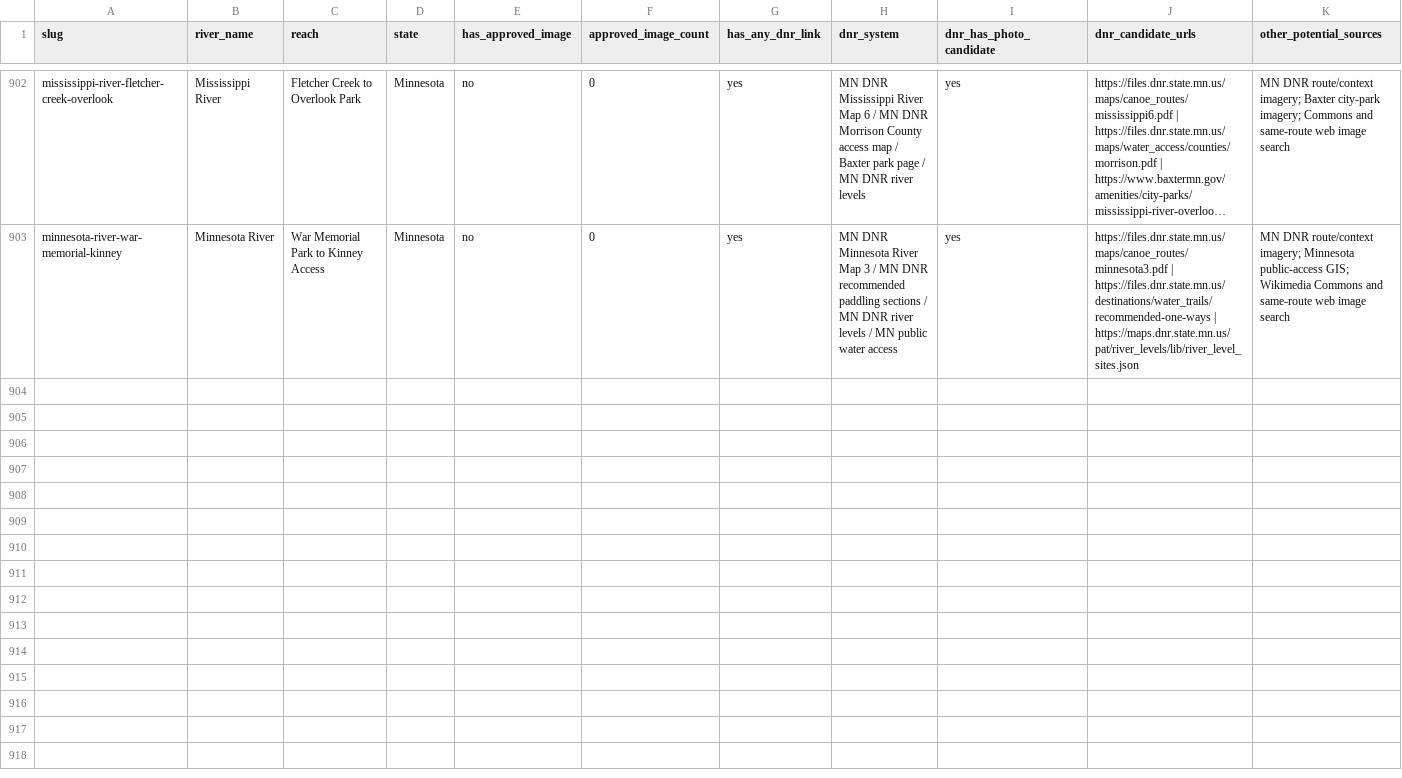
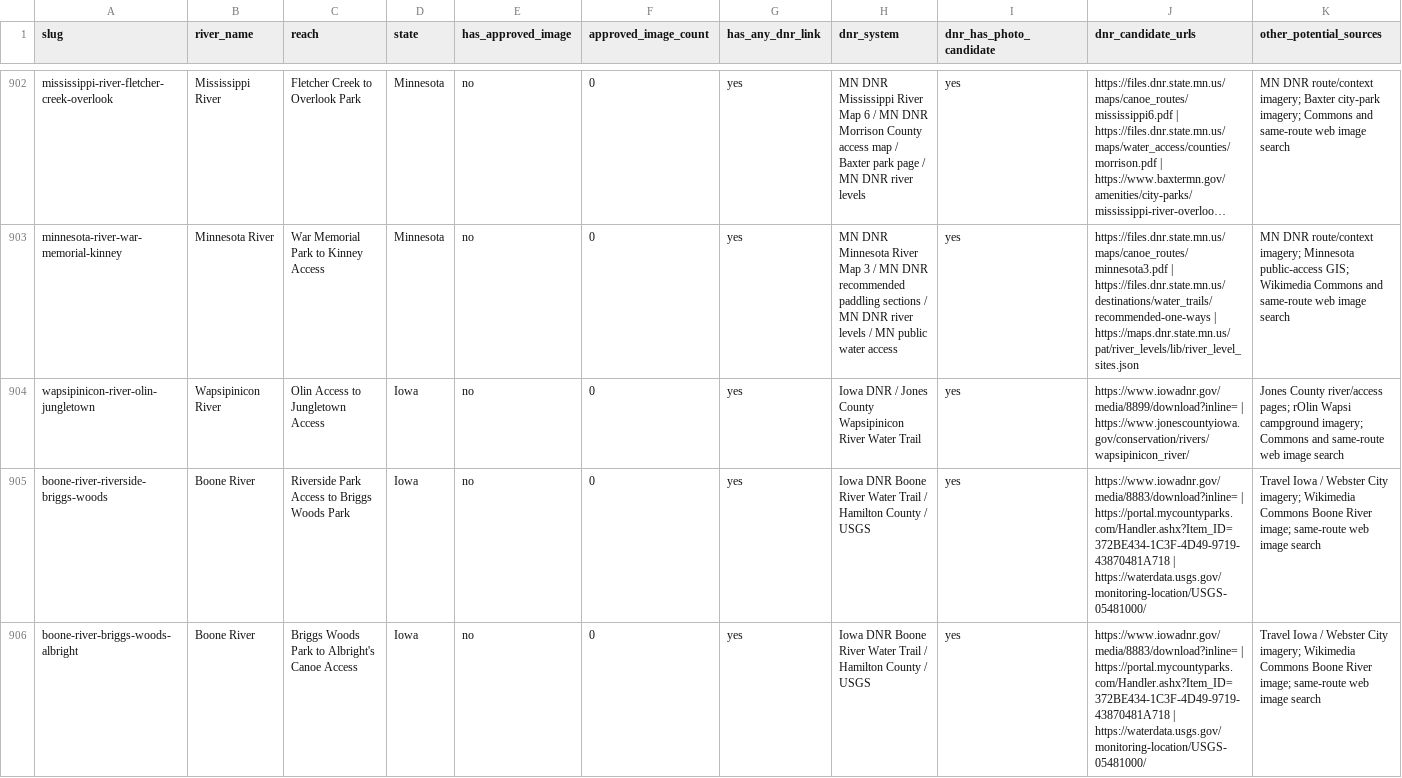
Before and after one commit to EckceptionalSolutions/PaddleTodayV2, a CSV file: docs/river-image-source-audit.csv, drawn as a sheet; only a part is shown, gaps mark what is left out; long unchanged cells end in …; rows hold the shown columns only; the diff covers the shown part only; the diff names each change by its address in the sheet, - before the commit and + after, or states it on an @@ line.

Commit message:
Add Iowa Boone and Wapsipinicon routes

```diff
--- a/docs/river-image-source-audit.csv
+++ b/docs/river-image-source-audit.csv
+row 904: wapsipinicon-river-olin-jungletown | Wapsipinicon River | Olin Access to Jungletown Access | Iowa | no | 0 | yes | Iowa DNR / Jones County Wapsipinicon River Water Trail | yes | https://www.iowadnr.gov/media/8899/download?inline= | https://www.jonescountyiowa.gov/conservation/rivers/wapsipinicon_river/ | Jones County river/access pages; rOlin Wapsi campground imagery; Commons and same-route web image search
+row 905: boone-river-riverside-briggs-woods | Boone River | Riverside Park Access to Briggs Woods Park | Iowa | no | 0 | yes | Iowa DNR Boone River Water Trail / Hamilton County / USGS | yes | https://www.iowadnr.gov/media/8883/download?inline= | https://portal.mycountyparks.com/Handler.ashx?Item_ID=372BE434-1C3F-4D49-9719-43870481A718 | https://waterdata.usgs.gov/monitoring-location/USGS-05481000/ | Travel Iowa / Webster City imagery; Wikimedia Commons Boone River image; same-route web image search
+row 906: boone-river-briggs-woods-albright | Boone River | Briggs Woods Park to Albright's Canoe Access | Iowa | no | 0 | yes | Iowa DNR Boone River Water Trail / Hamilton County / USGS | yes | https://www.iowadnr.gov/media/8883/download?inline= | https://portal.mycountyparks.com/Handler.ashx?Item_ID=372BE434-1C3F-4D49-9719-43870481A718 | https://waterdata.usgs.gov/monitoring-location/USGS-05481000/ | Travel Iowa / Webster City imagery; Wikimedia Commons Boone River image; same-route web image search
```
Also changed, not shown: 3 added rows elsewhere in this file, 29 other files.
